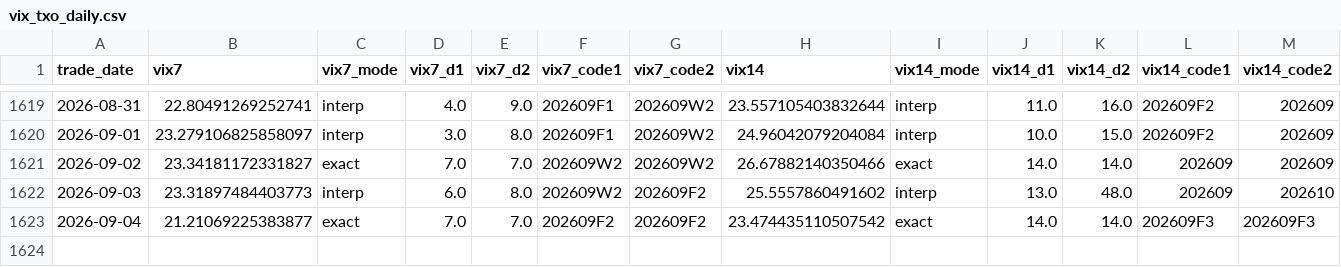
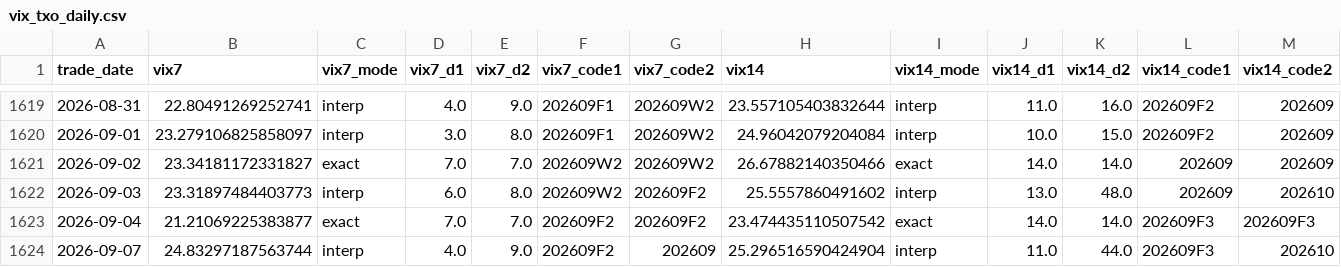
Before and after one commit to miYuz/taifex-vix, a CSV file: data/vix_txo_daily.csv, drawn as a sheet; only a part is shown, gaps mark what is left out; rows hold the shown columns only; the diff names each change by its address in the sheet, - before the commit and + after, or states it on an @@ line.

```diff
--- a/data/vix_txo_daily.csv
+++ b/data/vix_txo_daily.csv
+row 1624: 2026-09-07 | 24.83297187563744 | interp | 4.0 | 9.0 | 202609F2 | 202609 | 25.296516590424904 | interp | 11.0 | 44.0 | 202609F3 | 202610
```
Also changed, not shown: 3 other files.
